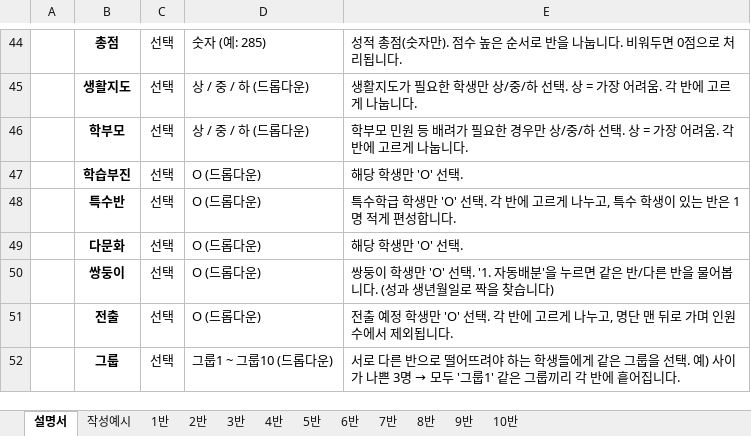
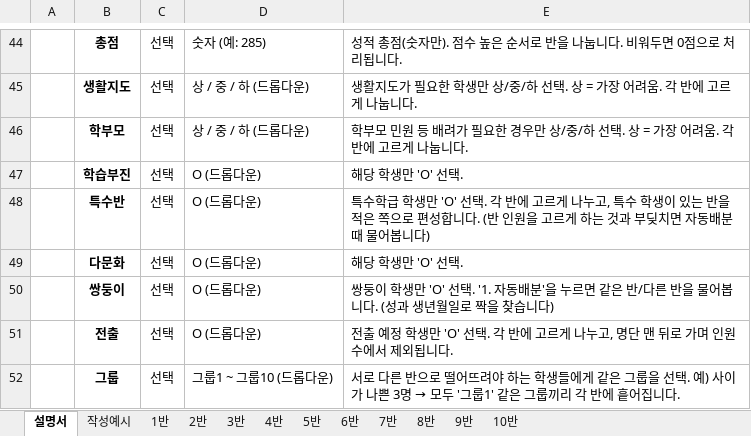
Before and after one commit to kerbong/new_year_class, an Excel workbook: public/class_template.xlsx, sheet 설명서, drawn as a sheet; only a part is shown, gaps mark what is left out; values as stored, in another font and other column widths than the file's, no borders; the diff names each change by its address in the sheet, - before the commit and + after, or states it on an @@ line.

```diff
--- a/public/class_template.xlsx (sheet 설명서)
+++ b/public/class_template.xlsx (sheet 설명서)
-E48: …있는 반은 1명 적게 편성합니다.
+E48: …있는 반을 적은 쪽으로 편성합니다. (반 인원을 고르게 하는 것과 부딪치면 자동배분 때 물어봅니다)
```
Also changed, not shown: 6 other files.
